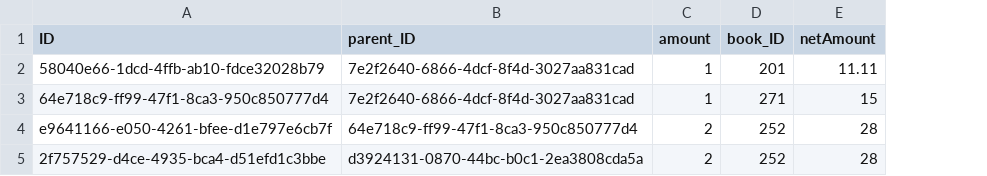
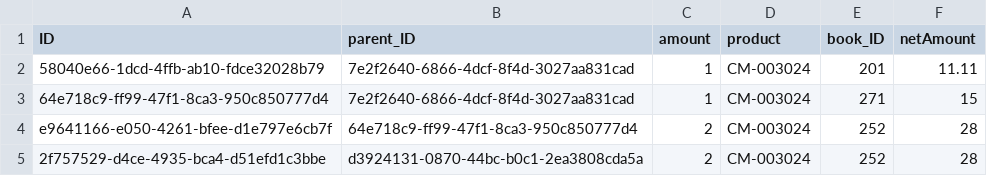
Before and after one commit to gregorwolf/bookshop-demo, a CSV file: db/csv/my.bookshop-OrderItems.csv, drawn as a sheet; the diff names each change by its address in the sheet, - before the commit and + after, or states it on an @@ line.

```diff
--- a/db/csv/my.bookshop-OrderItems.csv
+++ b/db/csv/my.bookshop-OrderItems.csv
+column D (product), rows 2-5: all CM-003024
```
Also changed, not shown: db/csv/my.bookshop-Orders.csv, 6 other files.
